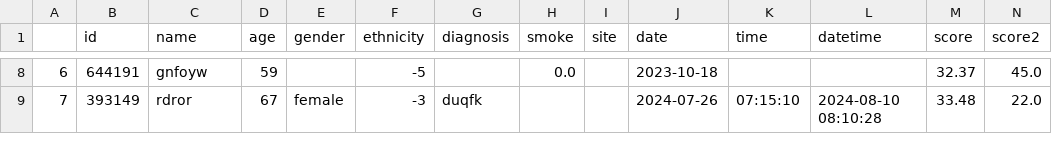
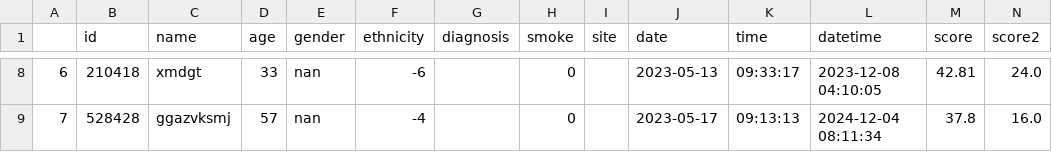
Before and after one commit to LewisHotchkissDPUK/SynthOpt, a CSV file: output/NEW_TESTING_DATASET_SYNTHETIC_STRUCTURAL.csv, drawn as a sheet; only a part is shown, gaps mark what is left out; the diff covers the shown part only.

```diff
--- a/output/NEW_TESTING_DATASET_SYNTHETIC_STRUCTURAL.csv
+++ b/output/NEW_TESTING_DATASET_SYNTHETIC_STRUCTURAL.csv
@@ -8,2 +8,2 @@
-6,644191,gnfoyw,59,,-5,,0.0,,2023-10-18,,,32.37,45.0
-7,393149,rdror,67,female,-3,duqfk,,,2024-07-26,07:15:10,2024-08-10 08:10:28,33.48,22.0
+6,210418,xmdgt,33,nan,-6,,0,,2023-05-13,09:33:17,2023-12-08 04:10:05,42.81,24.0
+7,528428,ggazvksmj,57,nan,-4,,0,,2023-05-17,09:13:13,2024-12-04 08:11:34,37.8,16.0
```
Also changed, not shown: 99 edited cells elsewhere in this file, 2 other files.
